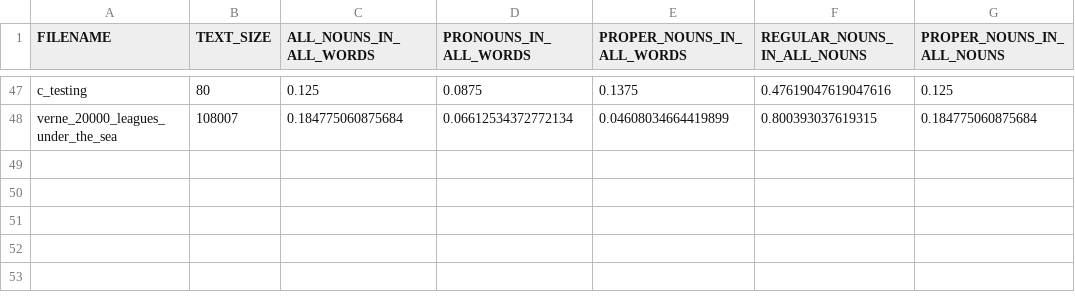
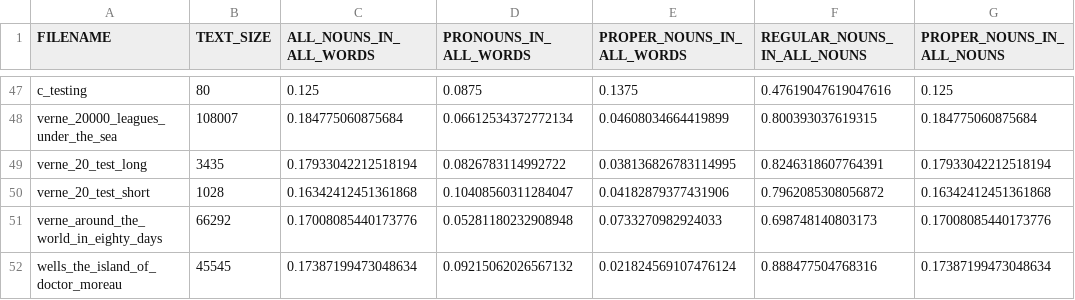
Before and after one commit to cyschneck/Hydra, a CSV file: plot_percent_data/nounData_allText.csv, drawn as a sheet; only a part is shown, gaps mark what is left out; the diff names each change by its address in the sheet, - before the commit and + after, or states it on an @@ line.

Commit message:
updated plot for verne 80 days and wells doctor m

```diff
--- a/plot_percent_data/nounData_allText.csv
+++ b/plot_percent_data/nounData_allText.csv
+row 49: verne_20_test_long | 3435 | 0.17933042212518194 | 0.0826783114992722 | 0.038136826783114995 | 0.8246318607764391 | 0.17933042212518194
+row 50: verne_20_test_short | 1028 | 0.16342412451361868 | 0.10408560311284047 | 0.04182879377431906 | 0.7962085308056872 | 0.16342412451361868
+row 51: verne_around_the_world_in_eighty_days | 66292 | 0.17008085440173776 | 0.05281180232908948 | 0.0733270982924033 | 0.698748140803173 | 0.17008085440173776
+row 52: wells_the_island_of_doctor_moreau | 45545 | 0.17387199473048634 | 0.09215062026567132 | 0.021824569107476124 | 0.888477504768316 | 0.17387199473048634
```
Also changed, not shown: 7 other files.
